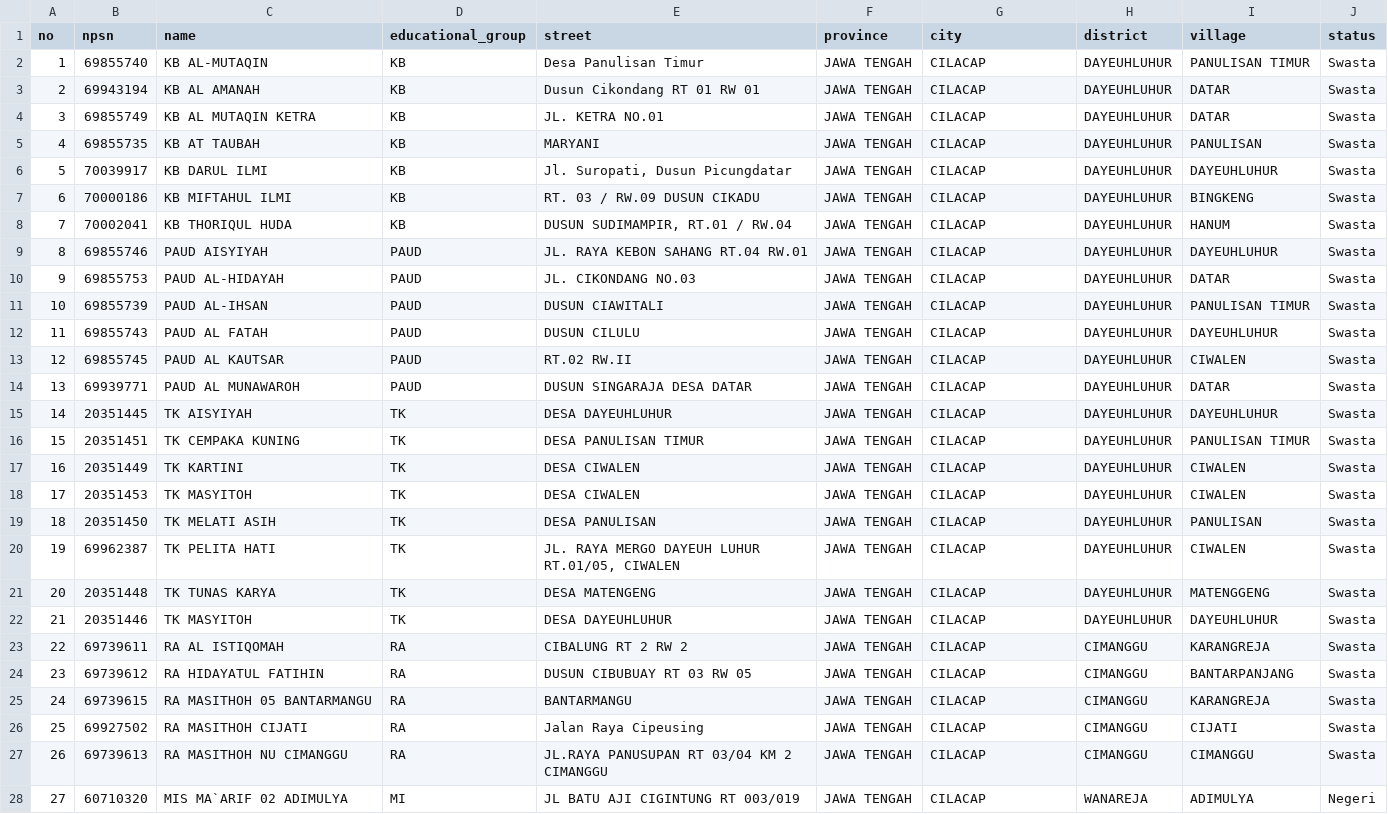
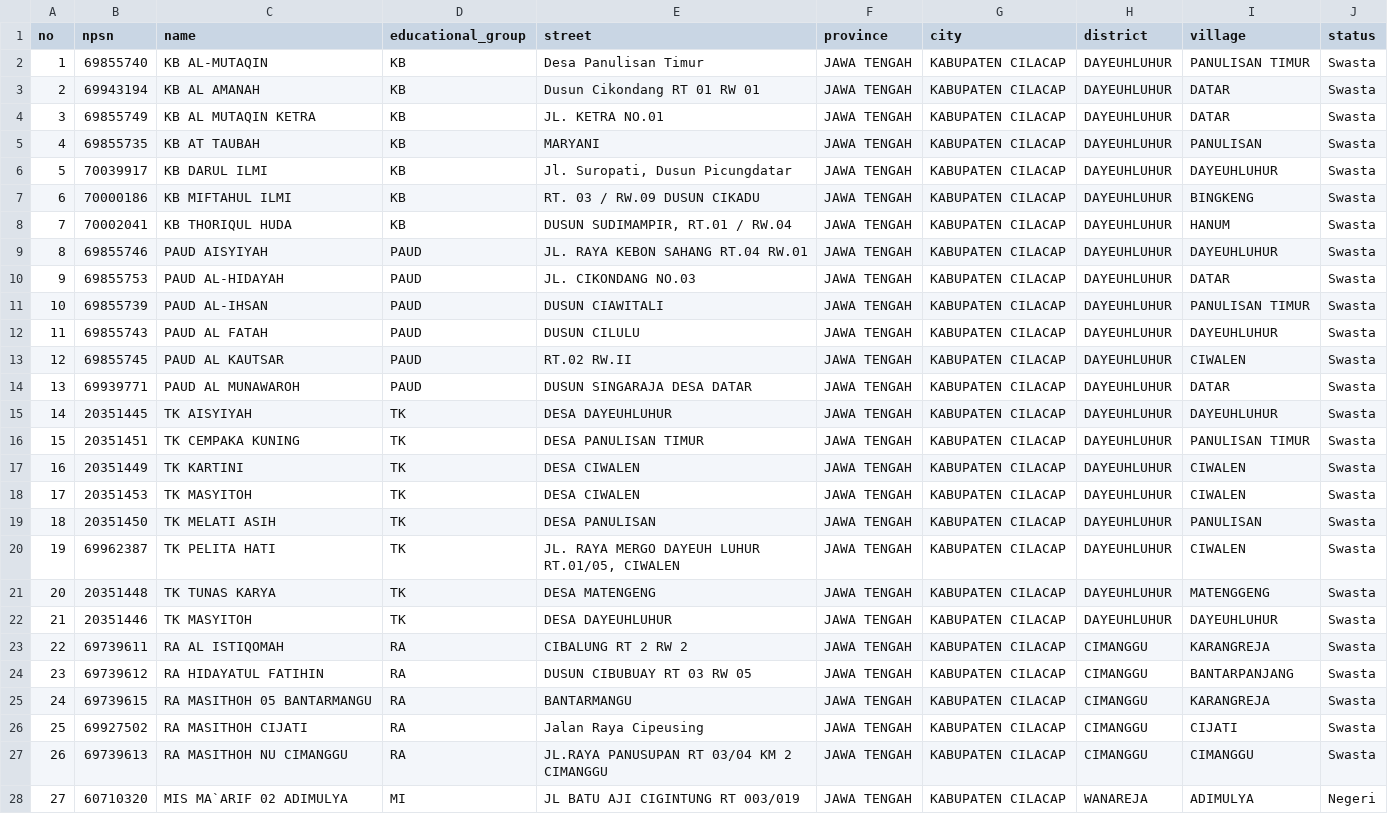
Before and after one commit to hadziqmtqn/ppdb, a CSV file: database/import/school-references.csv, drawn as a sheet; only a part is shown; the diff covers the shown part only; the diff names each change by its address in the sheet, - before the commit and + after, or states it on an @@ line.

Commit message:
+- previous school 1

```diff
--- a/database/import/school-references.csv
+++ b/database/import/school-references.csv
-G2:G28 (city): CILACAP
+G2:G28 (city): KABUPATEN CILACAP
```
Also changed, not shown: 20 edited cells elsewhere in this file, 5 other files.
